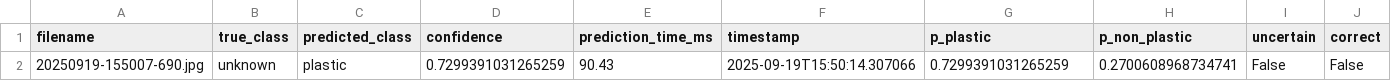
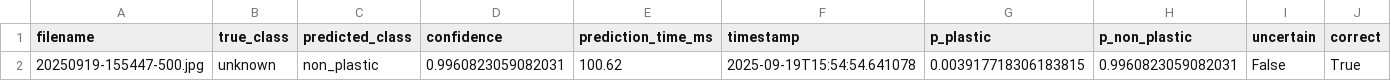
Before and after one commit to zyronvon/Microplastics_results, a CSV file: final_results/predictions.csv, drawn as a sheet; removed rows and columns are numbered as before the commit, all else as after; the diff names each change by its address in the sheet, - before the commit and + after, or states it on an @@ line.

Commit message:
Update final_results/predictions.csv

```diff
--- a/final_results/predictions.csv
+++ b/final_results/predictions.csv
-row 2: 20250919-155007-690.jpg | unknown | plastic | 0.7299391031265259 | 90.43 | 2025-09-19T15:50:14.307066 | 0.7299391031265259 | 0.2700608968734741 | False | False
+row 2: 20250919-155447-500.jpg | unknown | non_plastic | 0.9960823059082031 | 100.62 | 2025-09-19T15:54:54.641078 | 0.003917718306183815 | 0.9960823059082031 | False | True
```
